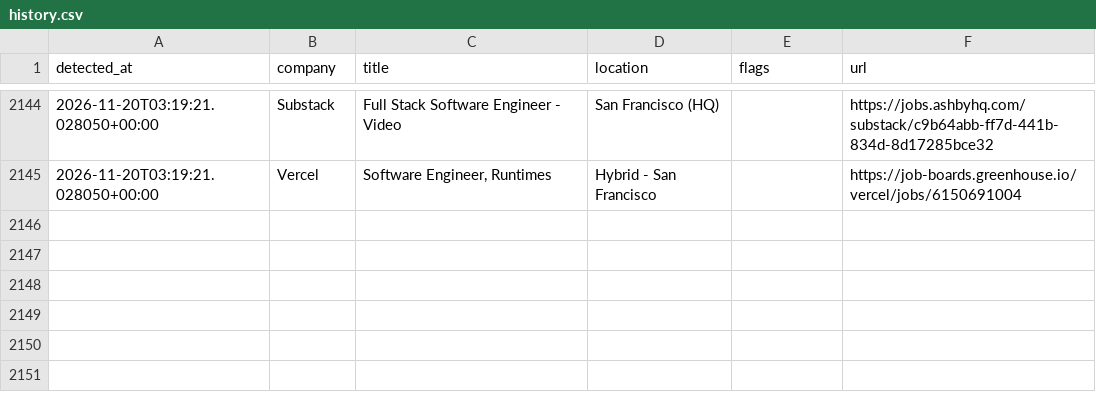
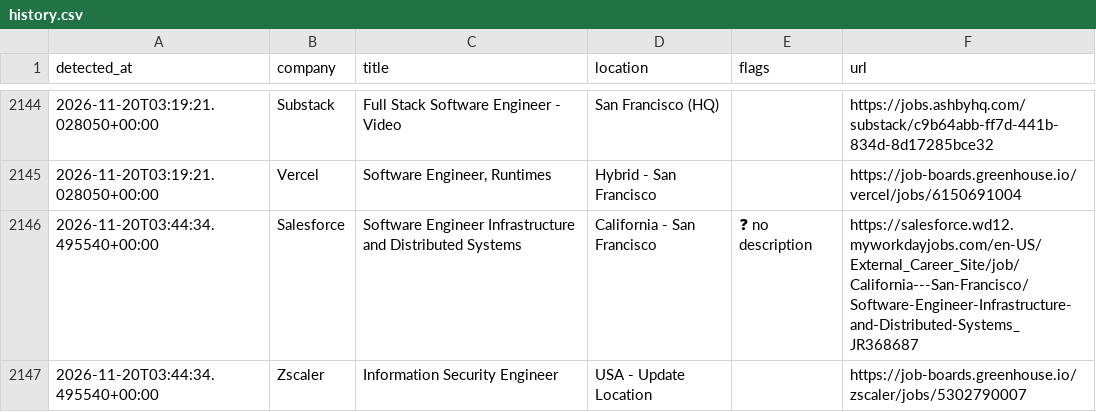
Before and after one commit to aryanyeole/job-watcher, a CSV file: history.csv, drawn as a sheet; only a part is shown, gaps mark what is left out; the diff names each change by its address in the sheet, - before the commit and + after, or states it on an @@ line.

```diff
--- a/history.csv
+++ b/history.csv
+row 2146: 2026-11-20T03:44:34.495540+00:00 | Salesforce | Software Engineer Infrastructure and Distributed Systems | California - San Francisco | ❓ no description | https://salesforce.wd12.myworkdayjobs.com/en-US/External_Career_Site/job/California---San-Francisco/Software-Engineer-Infrastructure-and-Distributed-Systems_JR368687
+row 2147: 2026-11-20T03:44:34.495540+00:00 | Zscaler | Information Security Engineer | USA - Update Location |  | https://job-boards.greenhouse.io/zscaler/jobs/5302790007
```
Also changed, not shown: 2 other files.
